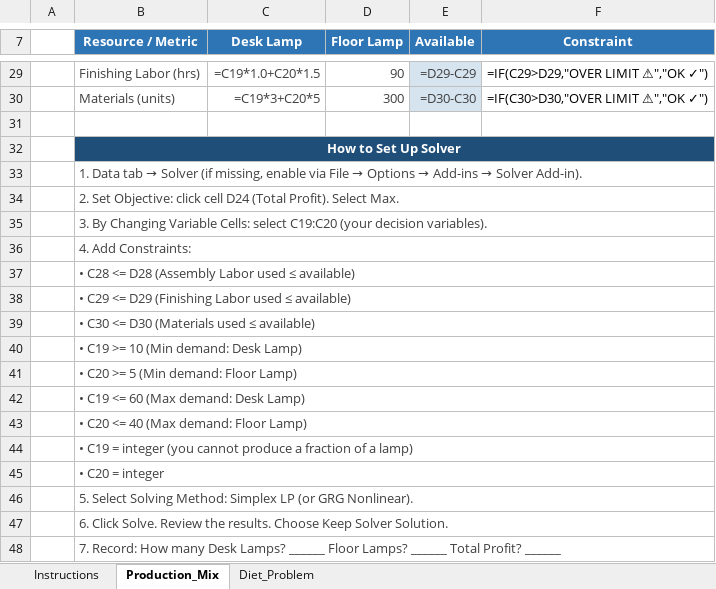
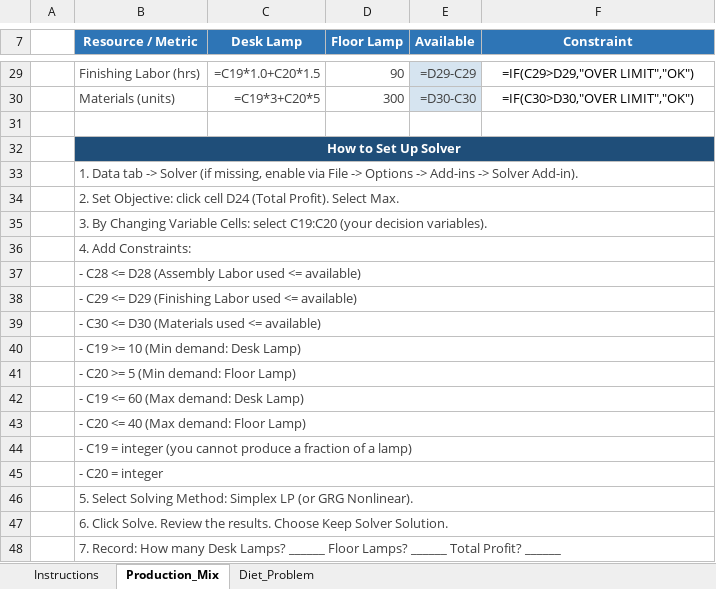
Before and after one commit to jjasser87/dtaexcel, an Excel workbook: rFLA300/chapter-10/02_Solver.xlsx, sheet Production_Mix, drawn as a sheet; only a part is shown, gaps mark what is left out; values as stored, in another font and other column widths than the file's, no borders; formulas without a stored value are shown as written; the diff covers the shown part only; the diff names each change by its address in the sheet, - before the commit and + after, or states it on an @@ line.

Commit message:
Fix 02_Solver.xlsx: remove invalid formula string and Unicode from IF formulas

```diff
--- a/rFLA300/chapter-10/02_Solver.xlsx (sheet Production_Mix)
+++ b/rFLA300/chapter-10/02_Solver.xlsx (sheet Production_Mix)
-F29 (Constraint): =IF(C29>D29,"OVER LIMIT ⚠","OK ✓")
+F29 (Constraint): =IF(C29>D29,"OVER LIMIT","OK")
-F30 (Constraint): =IF(C30>D30,"OVER LIMIT ⚠","OK ✓")
+F30 (Constraint): =IF(C30>D30,"OVER LIMIT","OK")
@@ B33 (Resource / Metric): …Data tab → Solver (if missing, enable via File → Options → Add-ins → Solver Add-in). → …Data tab -> Solver (if missing, enable via File -> Options -> Add-ins -> Solver Add-in). @@
-B37 (Resource / Metric): • C28 <= D28 (Assembly Labor used ≤ available)
+B37 (Resource / Metric): - C28 <= D28 (Assembly Labor used <= available)
-B38 (Resource / Metric): • C29 <= D29 (Finishing Labor used ≤ available)
+B38 (Resource / Metric): - C29 <= D29 (Finishing Labor used <= available)
-B39 (Resource / Metric): • C30 <= D30 (Materials used ≤ available)
+B39 (Resource / Metric): - C30 <= D30 (Materials used <= available)
-B40 (Resource / Metric): • C19 >= 10 (Min demand: Desk Lamp)
+B40 (Resource / Metric): - C19 >= 10 (Min demand: Desk Lamp)
-B41 (Resource / Metric): • C20 >= 5 (Min demand: Floor Lamp)
+B41 (Resource / Metric): - C20 >= 5 (Min demand: Floor Lamp)
-B42 (Resource / Metric): • C19 <= 60 (Max demand: Desk Lamp)
+B42 (Resource / Metric): - C19 <= 60 (Max demand: Desk Lamp)
-B43 (Resource / Metric): • C20 <= 40 (Max demand: Floor Lamp)
+B43 (Resource / Metric): - C20 <= 40 (Max demand: Floor Lamp)
-B44 (Resource / Metric): • C19 =…
+B44 (Resource / Metric): - C19 =…
-B45 (Resource / Metric): • C20 = integer
+B45 (Resource / Metric): - C20 = integer
```
Also changed, not shown: 20 edited cells and merged cells elsewhere in this sheet, sheet Diet_Problem, sheet Instructions.
